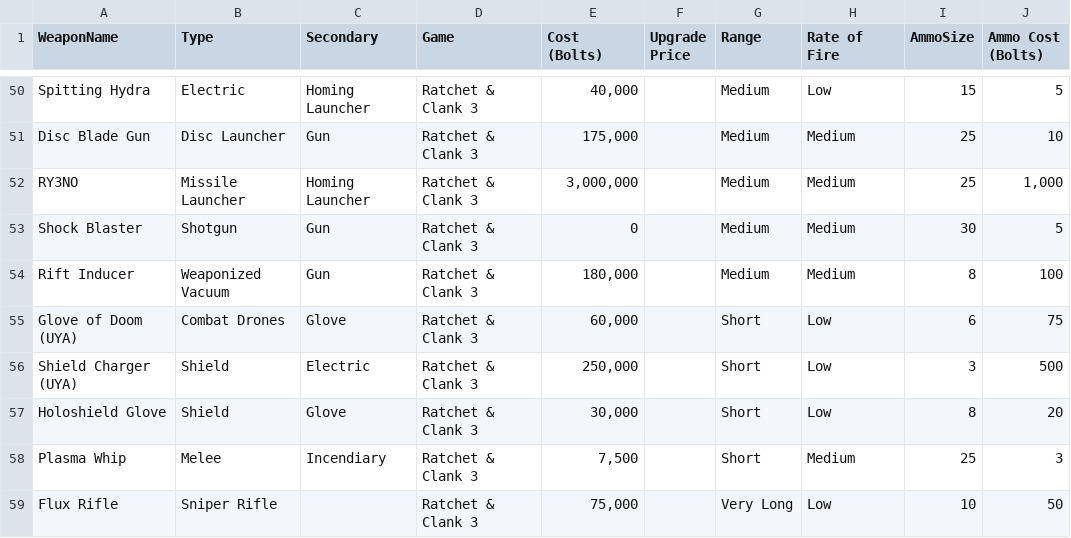
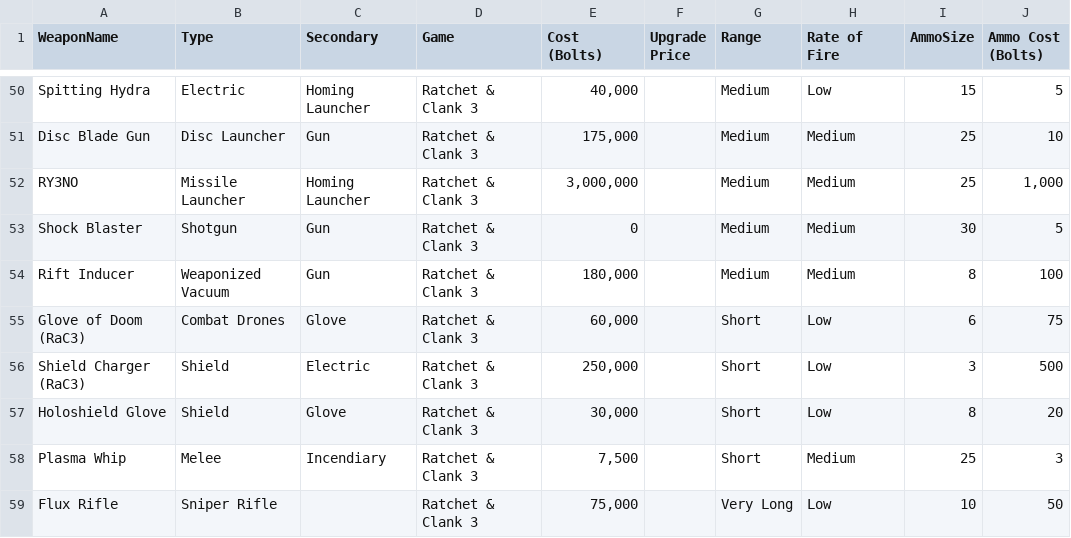
Before and after one commit to ShaunSevume/RatchetWeaponData, a CSV file: RatchetWeaponData2.csv, drawn as a sheet; only a part is shown, gaps mark what is left out; the diff covers the shown part only; the diff names each change by its address in the sheet, - before the commit and + after, or states it on an @@ line.

Commit message:
Update RatchetWeaponData2.csv

```diff
--- a/RatchetWeaponData2.csv
+++ b/RatchetWeaponData2.csv
-A55 (WeaponName): Glove of Doom (UYA)
+A55 (WeaponName): Glove of Doom (RaC3)
-A56 (WeaponName): Shield Charger (UYA)
+A56 (WeaponName): Shield Charger (RaC3)
```
Also changed, not shown: 10 edited cells elsewhere in this file.
